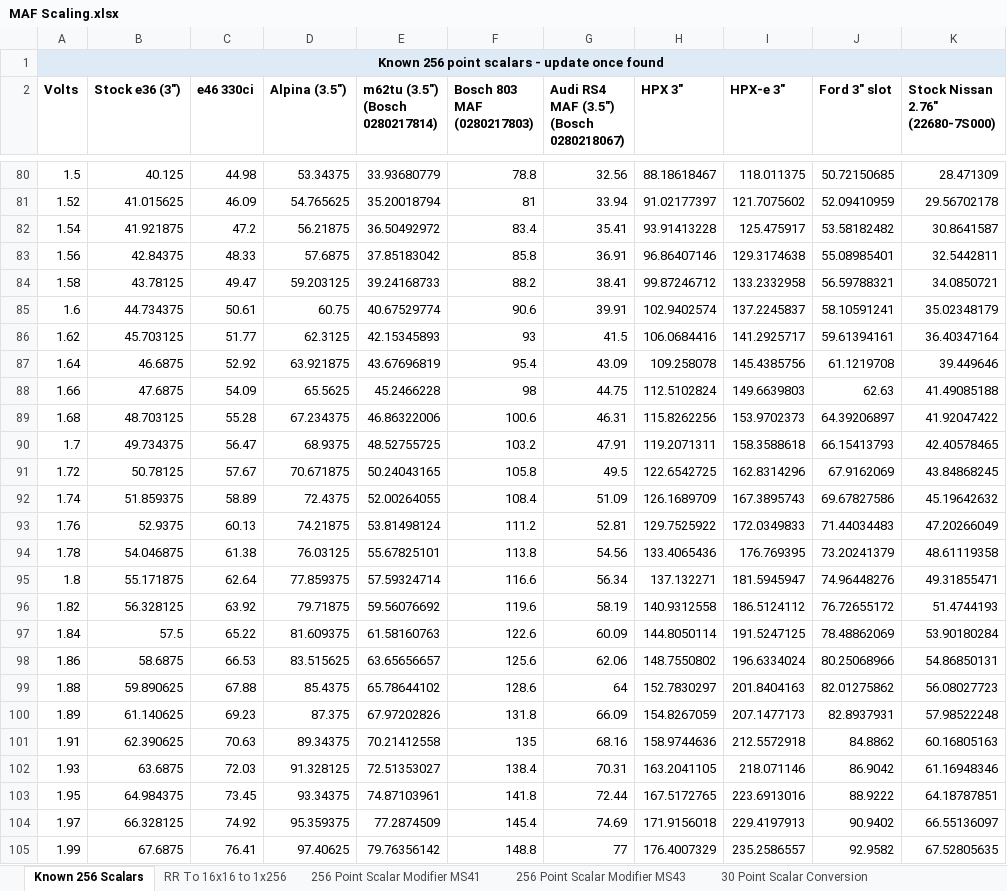
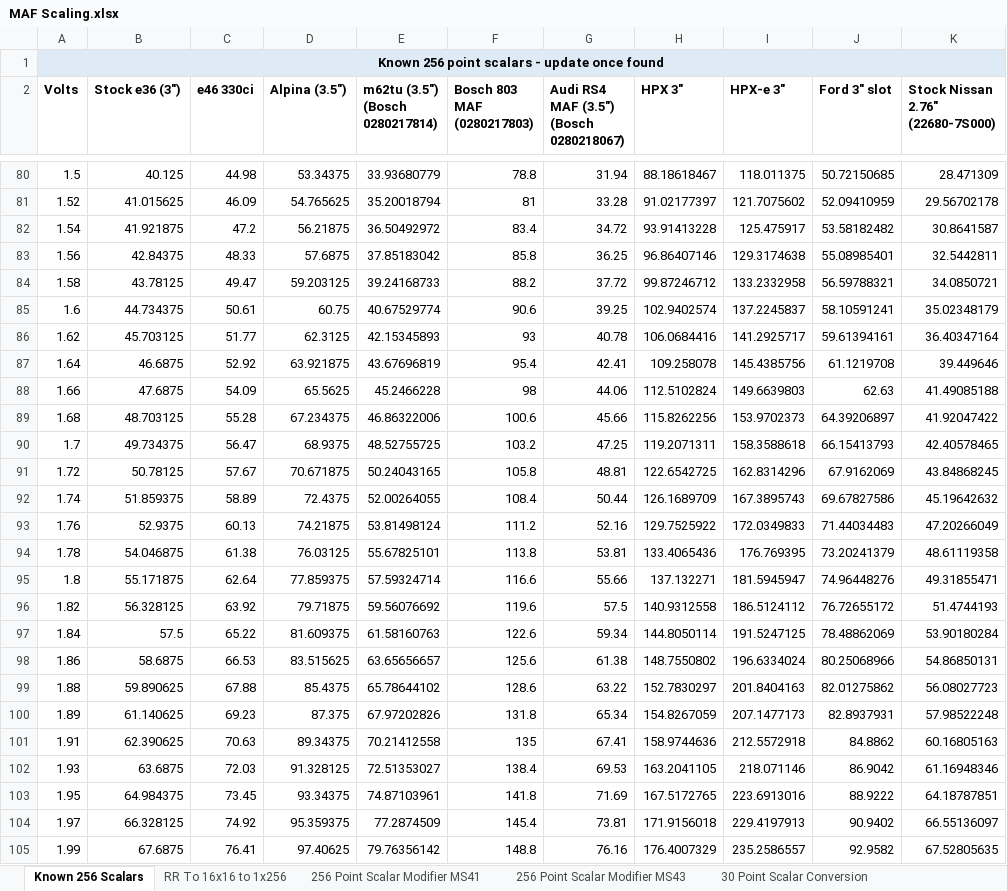
Before and after one commit to ba114/MAF-Scaling, an Excel workbook: MAF Scaling.xlsx, sheet Known 256 Scalars, drawn as a sheet; only a part is shown, gaps mark what is left out; values as stored, in another font and other column widths than the file's, no borders; table styles not drawn; the diff covers the shown part only; the diff names each change by its address in the sheet, - before the commit and + after, or states it on an @@ line.

```diff
--- a/MAF Scaling.xlsx (sheet Known 256 Scalars)
+++ b/MAF Scaling.xlsx (sheet Known 256 Scalars)
-G80: 32.56
+G80: 31.94
-G81: 33.94
+G81: 33.28
-G82: 35.41
+G82: 34.72
-G83: 36.91
+G83: 36.25
-G84: 38.41
+G84: 37.72
-G85: 39.91
+G85: 39.25
-G86: 41.5
+G86: 40.78
-G87: 43.09
+G87: 42.41
-G88: 44.75
+G88: 44.06
-G89: 46.31
+G89: 45.66
-G90: 47.91
+G90: 47.25
-G91: 49.5
+G91: 48.81
-G92: 51.09
+G92: 50.44
-G93: 52.81
+G93: 52.16
-G94: 54.56
+G94: 53.81
-G95: 56.34
+G95: 55.66
-G96: 58.19
+G96: 57.5
-G97: 60.09
+G97: 59.34
-G98: 62.06
+G98: 61.38
-G99: 64
+G99: 63.22
-G100: 66.09
+G100: 65.34
-G101: 68.16
+G101: 67.41
-G102: 70.31
+G102: 69.53
-G103: 72.44
+G103: 71.69
-G104: 74.69
+G104: 73.81
-G105: 77
+G105: 76.16
```
Also changed, not shown: 178 edited cells elsewhere in this sheet, sheet 256 Point Scalar Modifier MS43, sheet RR To 16x16 to 1x256, hidden cells, charts or pictures.
